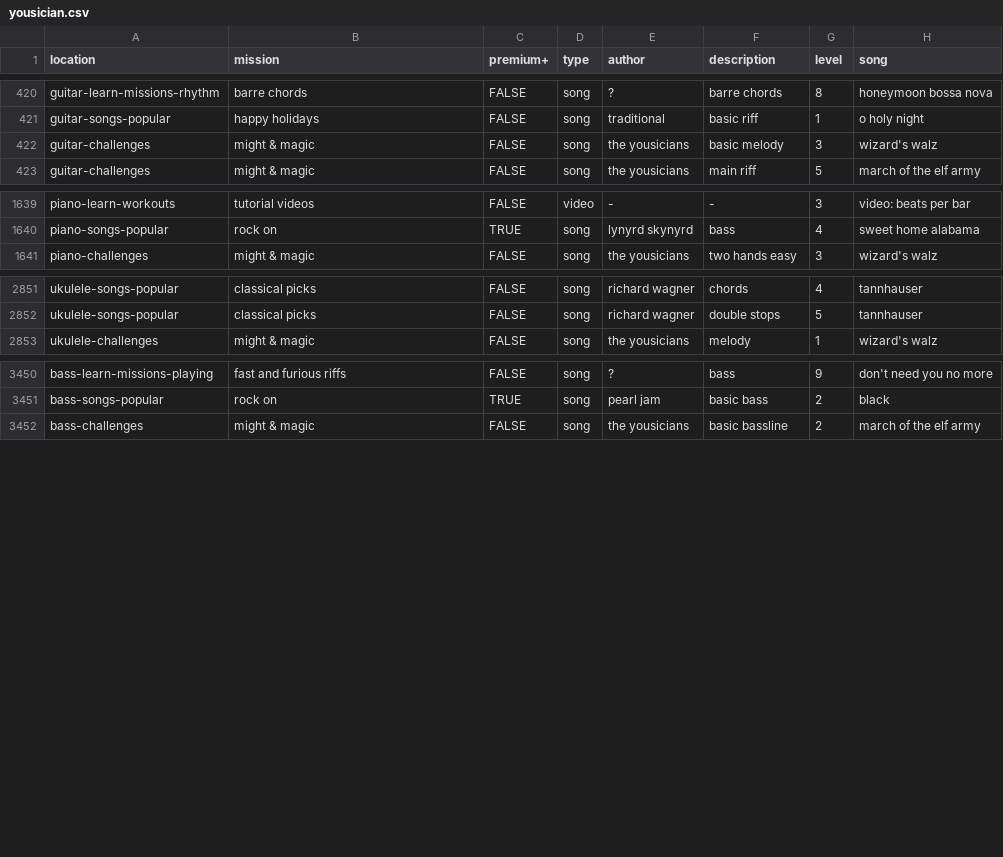
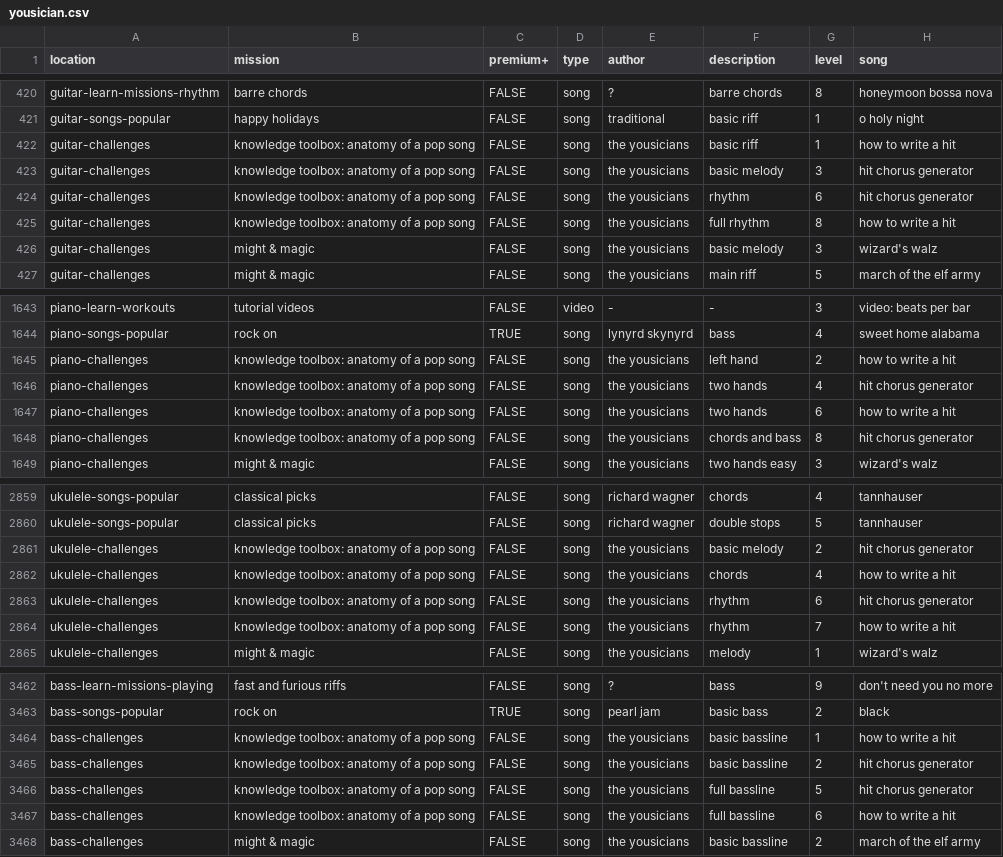
Before and after one commit to zeljkofilipin/yousician, a CSV file: yousician.csv, drawn as a sheet; only a part is shown, gaps mark what is left out.

Commit message:
2019-41 challenge

```diff
--- a/yousician.csv
+++ b/yousician.csv
@@ -421,2 +421,6 @@ guitar-learn-missions-rhythm,barre chords,FALSE,song,?,barre chords,8,honeymoon
 guitar-songs-popular,happy holidays,FALSE,song,traditional,basic riff,1,o holy night
+guitar-challenges,knowledge toolbox: anatomy of a pop song,FALSE,song,the yousicians,basic riff,1,how to write a hit
+guitar-challenges,knowledge toolbox: anatomy of a pop song,FALSE,song,the yousicians,basic melody,3,hit chorus generator
+guitar-challenges,knowledge toolbox: anatomy of a pop song,FALSE,song,the yousicians,rhythm,6,hit chorus generator
+guitar-challenges,knowledge toolbox: anatomy of a pop song,FALSE,song,the yousicians,full rhythm,8,how to write a hit
 guitar-challenges,might & magic,FALSE,song,the yousicians,basic melody,3,wizard's walz
@@ -1640,2 +1644,6 @@ piano-learn-workouts,tutorial videos,FALSE,video,-,-,3,video: beats per bar
 piano-songs-popular,rock on,TRUE,song,lynyrd skynyrd,bass,4,sweet home alabama
+piano-challenges,knowledge toolbox: anatomy of a pop song,FALSE,song,the yousicians,left hand,2,how to write a hit
+piano-challenges,knowledge toolbox: anatomy of a pop song,FALSE,song,the yousicians,two hands,4,hit chorus generator
+piano-challenges,knowledge toolbox: anatomy of a pop song,FALSE,song,the yousicians,two hands,6,how to write a hit
+piano-challenges,knowledge toolbox: anatomy of a pop song,FALSE,song,the yousicians,chords and bass,8,hit chorus generator
 piano-challenges,might & magic,FALSE,song,the yousicians,two hands easy,3,wizard's walz
@@ -2852,2 +2860,6 @@ ukulele-songs-popular,classical picks,FALSE,song,richard wagner,chords,4,tannhau
 ukulele-songs-popular,classical picks,FALSE,song,richard wagner,double stops,5,tannhauser
+ukulele-challenges,knowledge toolbox: anatomy of a pop song,FALSE,song,the yousicians,basic melody,2,hit chorus generator
+ukulele-challenges,knowledge toolbox: anatomy of a pop song,FALSE,song,the yousicians,chords,4,how to write a hit
+ukulele-challenges,knowledge toolbox: anatomy of a pop song,FALSE,song,the yousicians,rhythm,6,hit chorus generator
+ukulele-challenges,knowledge toolbox: anatomy of a pop song,FALSE,song,the yousicians,rhythm,7,how to write a hit
 ukulele-challenges,might & magic,FALSE,song,the yousicians,melody,1,wizard's walz
@@ -3451,2 +3463,6 @@ bass-learn-missions-playing,fast and furious riffs,FALSE,song,?,bass,9,don't nee
 bass-songs-popular,rock on,TRUE,song,pearl jam,basic bass,2,black
+bass-challenges,knowledge toolbox: anatomy of a pop song,FALSE,song,the yousicians,basic bassline,1,how to write a hit
+bass-challenges,knowledge toolbox: anatomy of a pop song,FALSE,song,the yousicians,basic bassline,2,hit chorus generator
+bass-challenges,knowledge toolbox: anatomy of a pop song,FALSE,song,the yousicians,full bassline,5,hit chorus generator
+bass-challenges,knowledge toolbox: anatomy of a pop song,FALSE,song,the yousicians,full bassline,6,how to write a hit
 bass-challenges,might & magic,FALSE,song,the yousicians,basic bassline,2,march of the elf army
```
Also changed, not shown: challenges.csv, 1 other file.
